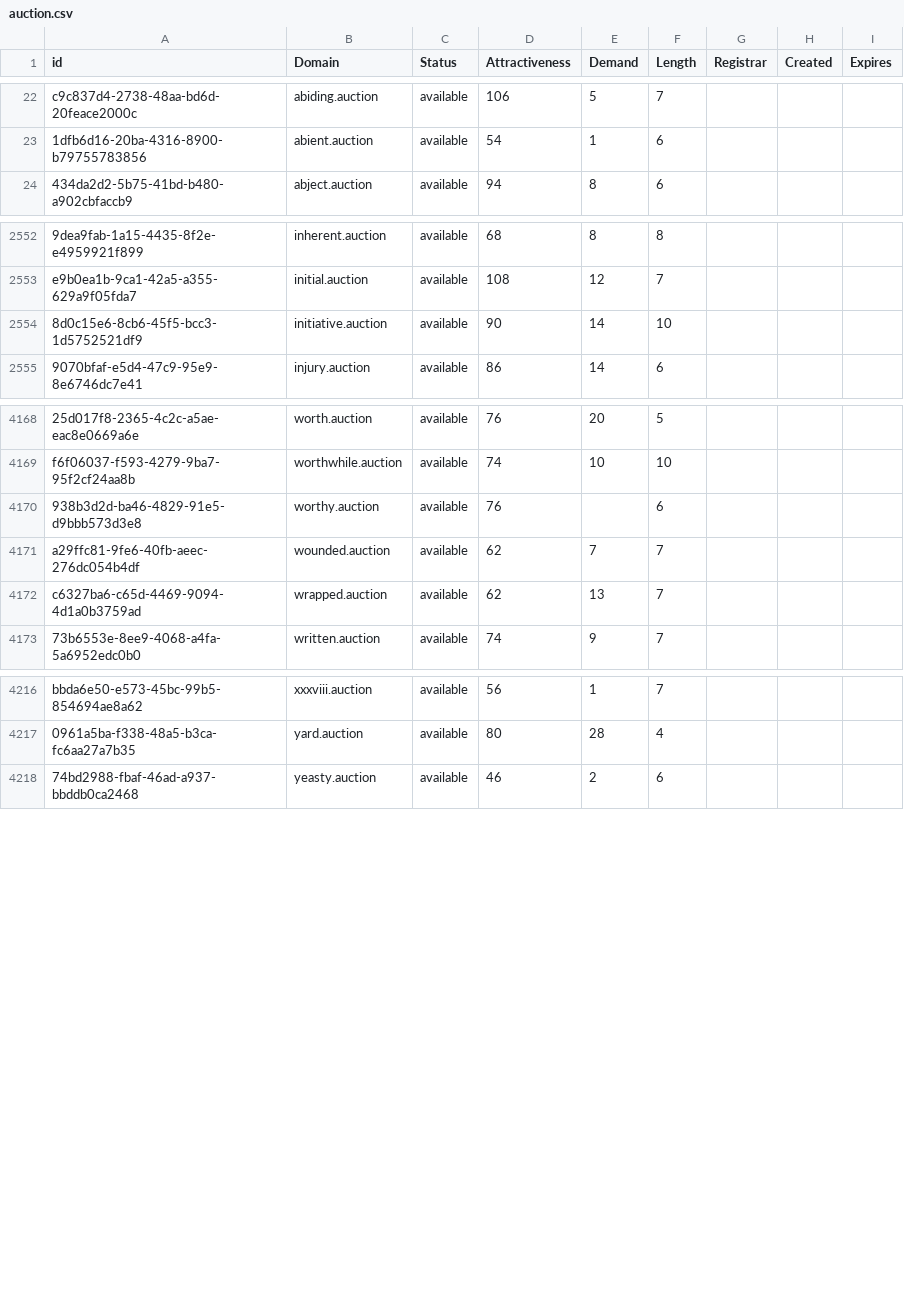
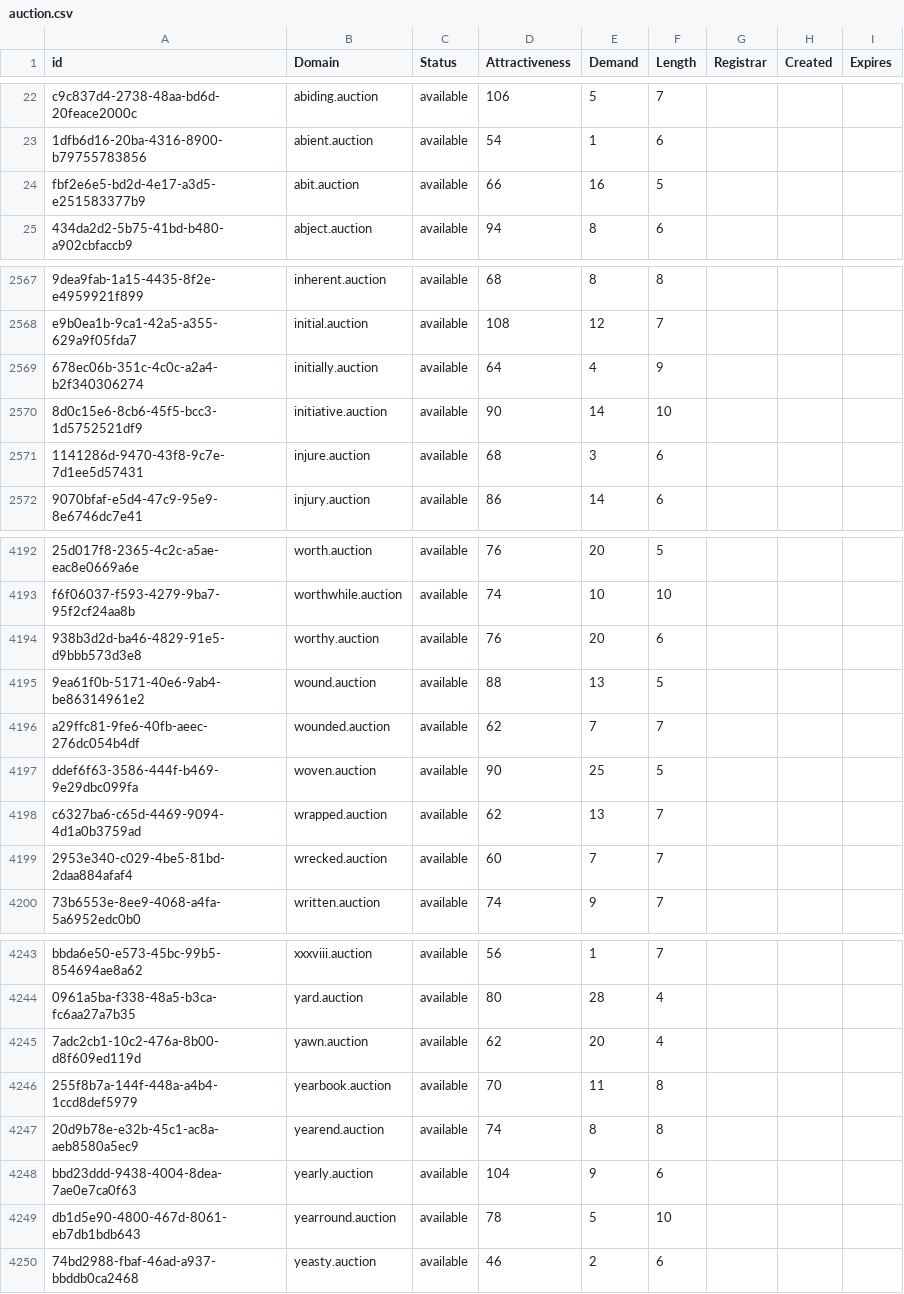
Before and after one commit to UniqueDomains/auction-oneword-domains, a CSV file: auction.csv, drawn as a sheet; only a part is shown, gaps mark what is left out; addresses are those after the commit; the diff covers the shown part only; the diff names each change by its address in the sheet, - before the commit and + after, or states it on an @@ line.

Commit message:
Domains update

```diff
--- a/auction.csv
+++ b/auction.csv
+row 24: fbf2e6e5-bd2d-4e17-a3d5-e251583377b9 | abit.auction | available | 66 | 16 | 5
+row 2569: 678ec06b-351c-4c0c-a2a4-b2f340306274 | initially.auction | available | 64 | 4 | 9
+row 2571: 1141286d-9470-43f8-9c7e-7d1ee5d57431 | injure.auction | available | 68 | 3 | 6
-E4194 (Demand): (empty)
+E4194 (Demand): 20
+row 4195: 9ea61f0b-5171-40e6-9ab4-be86314961e2 | wound.auction | available | 88 | 13 | 5
+row 4197: ddef6f63-3586-444f-b469-9e29dbc099fa | woven.auction | available | 90 | 25 | 5
+row 4199: 2953e340-c029-4be5-81bd-2daa884afaf4 | wrecked.auction | available | 60 | 7 | 7
+row 4245: 7adc2cb1-10c2-476a-8b00-d8f609ed119d | yawn.auction | available | 62 | 20 | 4
+row 4246: 255f8b7a-144f-448a-a4b4-1ccd8def5979 | yearbook.auction | available | 70 | 11 | 8
+row 4247: 20d9b78e-e32b-45c1-ac8a-aeb8580a5ec9 | yearend.auction | available | 74 | 8 | 8
+row 4248: bbd23ddd-9438-4004-8dea-7ae0e7ca0f63 | yearly.auction | available | 104 | 9 | 6
+row 4249: db1d5e90-4800-467d-8061-eb7db1bdb643 | yearround.auction | available | 78 | 5 | 10
```
Also changed, not shown: 21 added rows elsewhere in this file, 2 other files.
